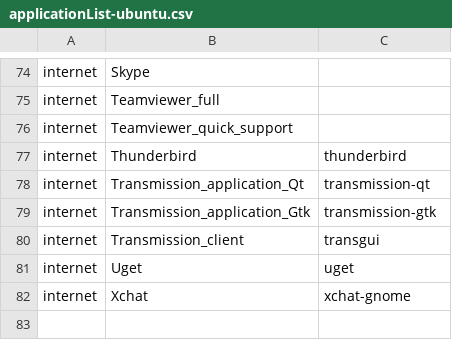
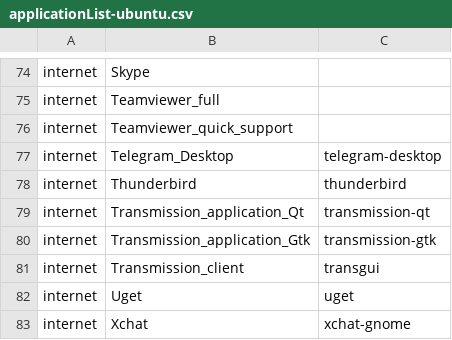
Before and after one commit to cesar-rgon/desktop-app-installer, a CSV file: etc/applist/applicationList-ubuntu.csv, drawn as a sheet; only a part is shown, gaps mark what is left out; the shorter side is filled out with more unchanged rows; the diff names each change by its address in the sheet, - before the commit and + after, or states it on an @@ line.

Commit message:
Added Telegram Desktop to application list

```diff
--- a/etc/applist/applicationList-ubuntu.csv
+++ b/etc/applist/applicationList-ubuntu.csv
+row 77: internet | Telegram_Desktop | telegram-desktop
```
Also changed, not shown: 4 other files.
